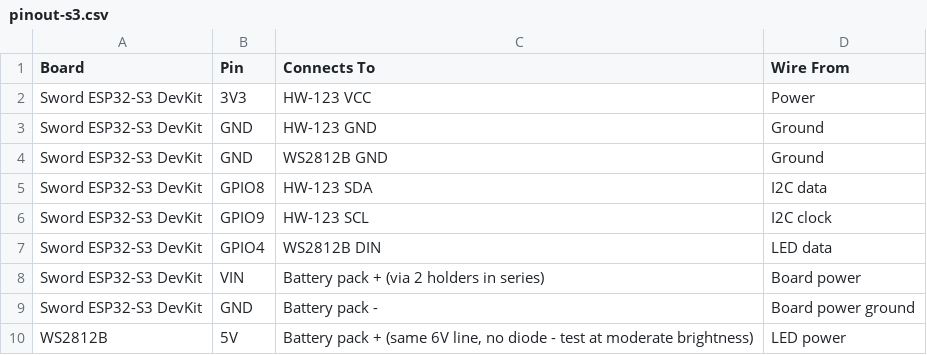
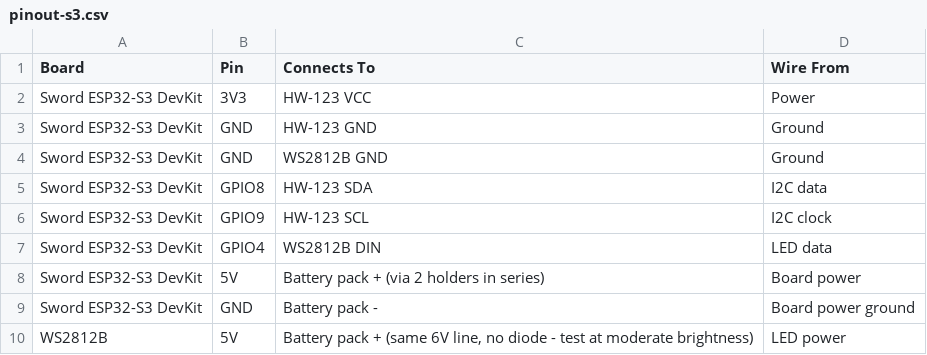
Before and after one commit to LowPolyPhosphorus/swordfight, a CSV file: resources/pinout-s3.csv, drawn as a sheet.

Commit message:
Update VIN to 5V for power connection

```diff
--- a/resources/pinout-s3.csv
+++ b/resources/pinout-s3.csv
@@ -7,3 +7,3 @@ Sword ESP32-S3 DevKit,GPIO9,HW-123 SCL,I2C clock
 Sword ESP32-S3 DevKit,GPIO4,WS2812B DIN,LED data
-Sword ESP32-S3 DevKit,VIN,Battery pack + (via 2 holders in series),Board power
+Sword ESP32-S3 DevKit,5V,Battery pack + (via 2 holders in series),Board power
 Sword ESP32-S3 DevKit,GND,Battery pack -,Board power ground
```
